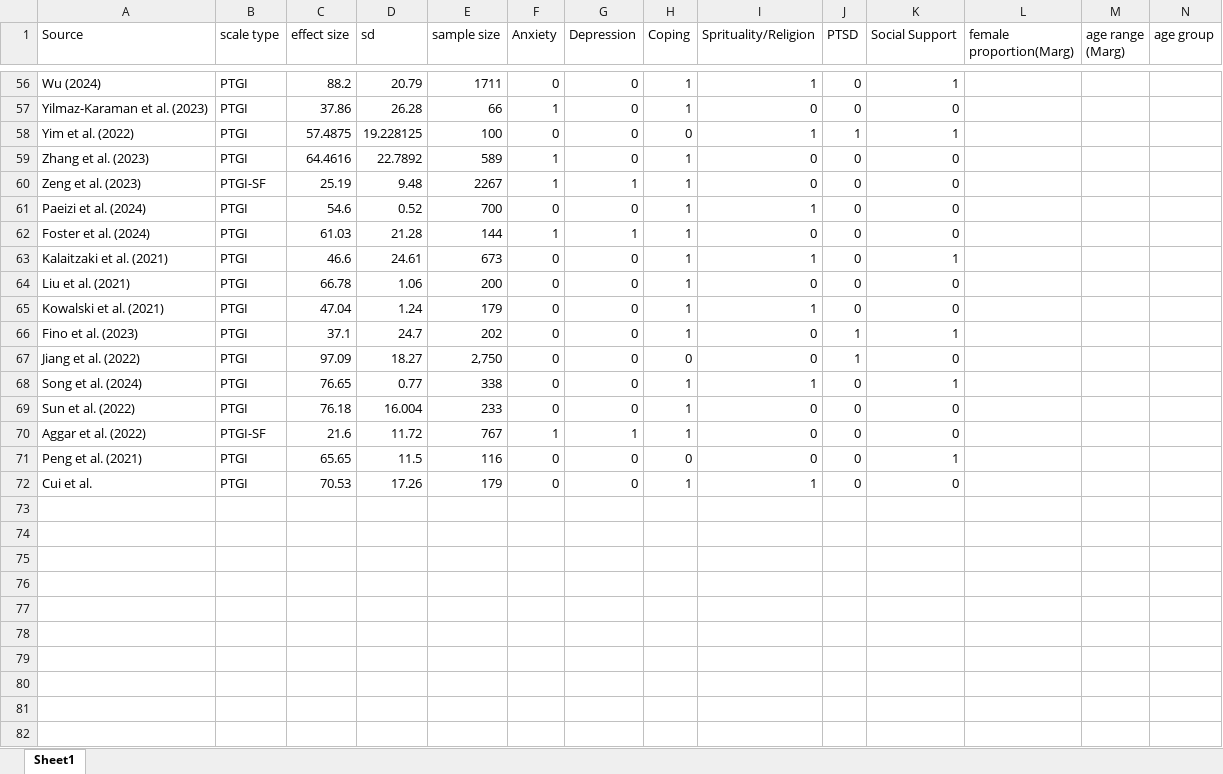
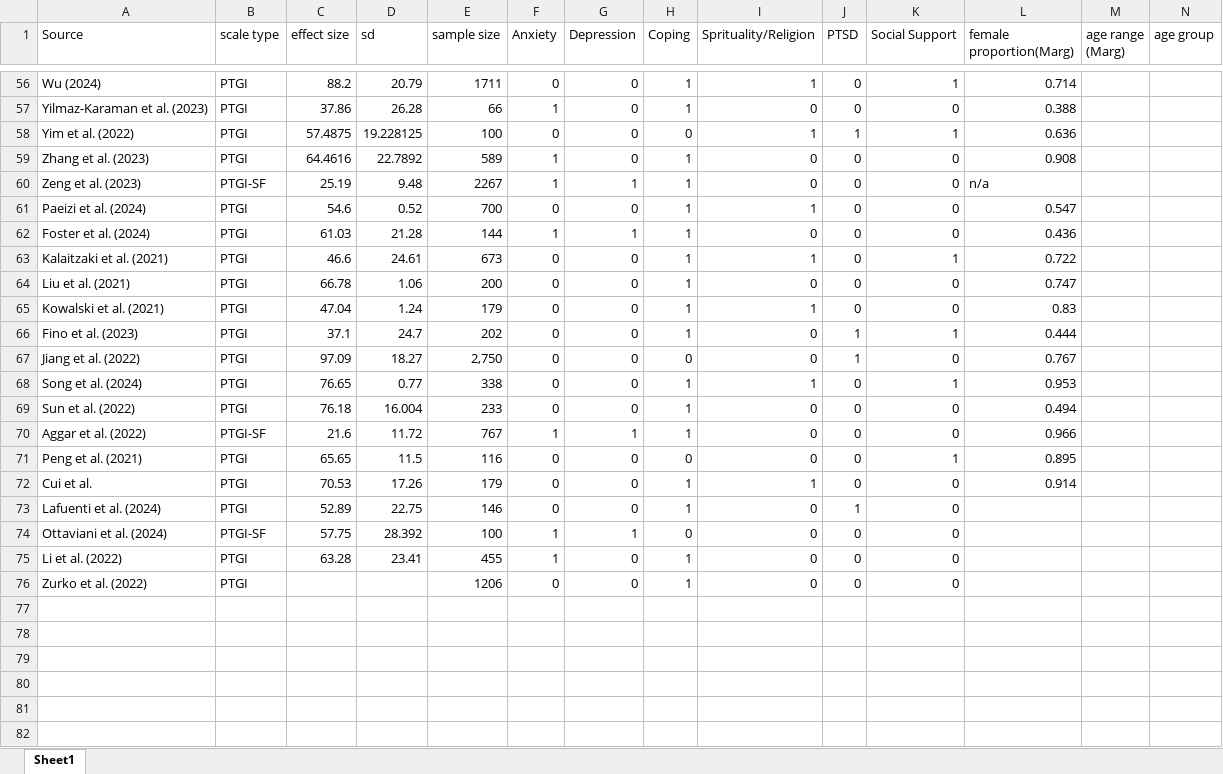
Before and after one commit to qizhouduan-nd/ptg-covid, an Excel workbook: effect_sizes_and_moderators.xlsx, sheet Sheet1, drawn as a sheet; only a part is shown, gaps mark what is left out; values as stored, in another font and other column widths than the file's, no borders; rows hold the shown columns only; the diff covers the shown part only; the diff names each change by its address in the sheet, - before the commit and + after, or states it on an @@ line.

```diff
--- a/effect_sizes_and_moderators.xlsx (sheet Sheet1)
+++ b/effect_sizes_and_moderators.xlsx (sheet Sheet1)
-L56 (female proportion(Marg)): (empty)
+L56 (female proportion(Marg)): 0.714
-L57 (female proportion(Marg)): (empty)
+L57 (female proportion(Marg)): 0.388
-L58 (female proportion(Marg)): (empty)
+L58 (female proportion(Marg)): 0.636
-L59 (female proportion(Marg)): (empty)
+L59 (female proportion(Marg)): 0.908
-L60 (female proportion(Marg)): (empty)
+L60 (female proportion(Marg)): n/a
-L61 (female proportion(Marg)): (empty)
+L61 (female proportion(Marg)): 0.547
-L62 (female proportion(Marg)): (empty)
+L62 (female proportion(Marg)): 0.436
-L63 (female proportion(Marg)): (empty)
+L63 (female proportion(Marg)): 0.722
-L64 (female proportion(Marg)): (empty)
+L64 (female proportion(Marg)): 0.747
-L65 (female proportion(Marg)): (empty)
+L65 (female proportion(Marg)): 0.83
-L66 (female proportion(Marg)): (empty)
+L66 (female proportion(Marg)): 0.444
-L67 (female proportion(Marg)): (empty)
+L67 (female proportion(Marg)): 0.767
-L68 (female proportion(Marg)): (empty)
+L68 (female proportion(Marg)): 0.953
-L69 (female proportion(Marg)): (empty)
+L69 (female proportion(Marg)): 0.494
-L70 (female proportion(Marg)): (empty)
+L70 (female proportion(Marg)): 0.966
-L71 (female proportion(Marg)): (empty)
+L71 (female proportion(Marg)): 0.895
-L72 (female proportion(Marg)): (empty)
+L72 (female proportion(Marg)): 0.914
+row 73: Lafuenti et al. (2024) | PTGI | 52.89 | 22.75 | 146 | 0 | 0 | 1 | 0 | 1 | 0
+row 74: Ottaviani et al. (2024) | PTGI-SF | 57.75 | 28.392 | 100 | 1 | 1 | 0 | 0 | 0 | 0
+row 75: Li et al. (2022) | PTGI | 63.28 | 23.41 | 455 | 1 | 0 | 1 | 0 | 0 | 0
+row 76: Zurko et al. (2022) | PTGI |  |  | 1206 | 0 | 0 | 1 | 0 | 0 | 0
+row 77: (empty)
+row 78: (empty)
+row 79: (empty)
+row 80: (empty)
+row 81: (empty)
+row 82: (empty)
```
Also changed, not shown: 7 added rows and 54 edited cells elsewhere in this sheet, formulas that keep their value, 1 other file.
